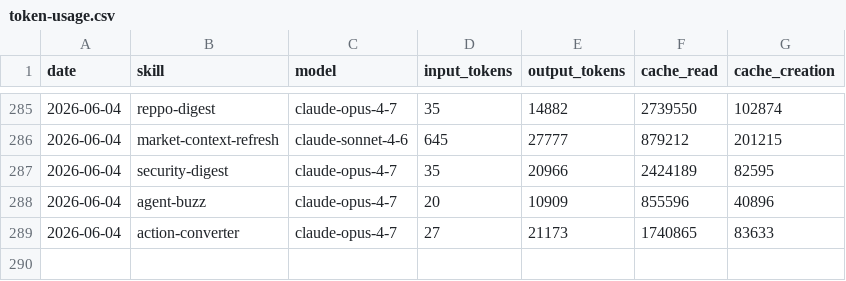
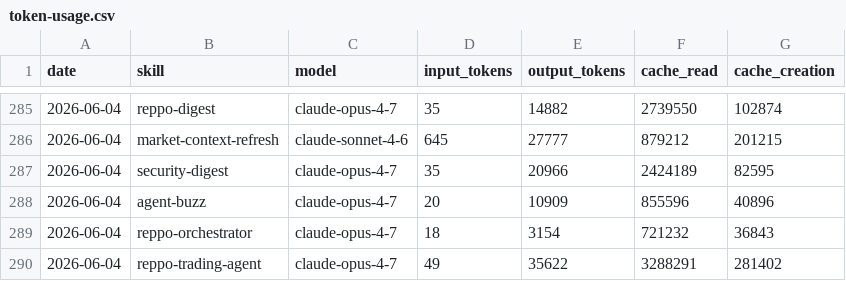
Before and after one commit to anajuliabit/aeon, a CSV file: memory/token-usage.csv, drawn as a sheet; only a part is shown, gaps mark what is left out.

Commit message:
chore(reppo-trading-agent): auto-commit 2026-06-04

```diff
--- a/memory/token-usage.csv
+++ b/memory/token-usage.csv
@@ -288,2 +288,3 @@ date,skill,model,input_tokens,output_tokens,cache_read,cache_creation
 2026-06-04,agent-buzz,claude-opus-4-7,20,10909,855596,40896
-2026-06-04,action-converter,claude-opus-4-7,27,21173,1740865,83633
+2026-06-04,reppo-orchestrator,claude-opus-4-7,18,3154,721232,36843
+2026-06-04,reppo-trading-agent,claude-opus-4-7,49,35622,3288291,281402
```
Also changed, not shown: 7 other files.
